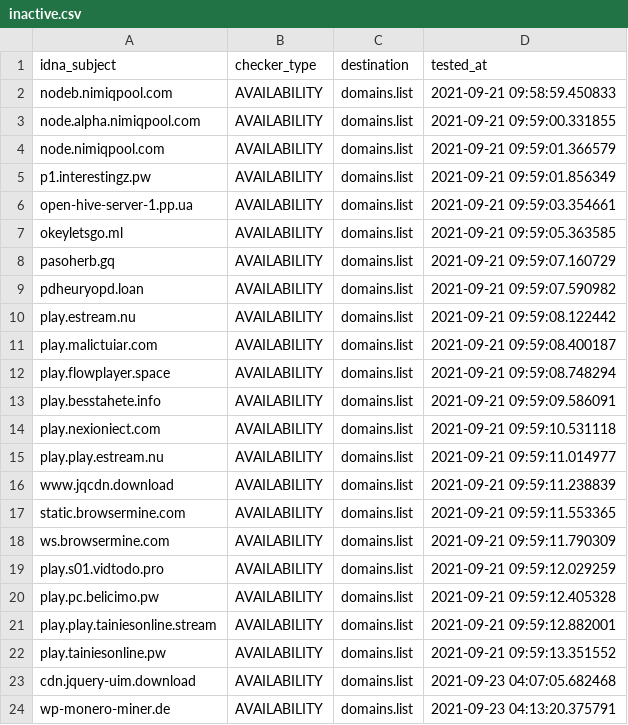
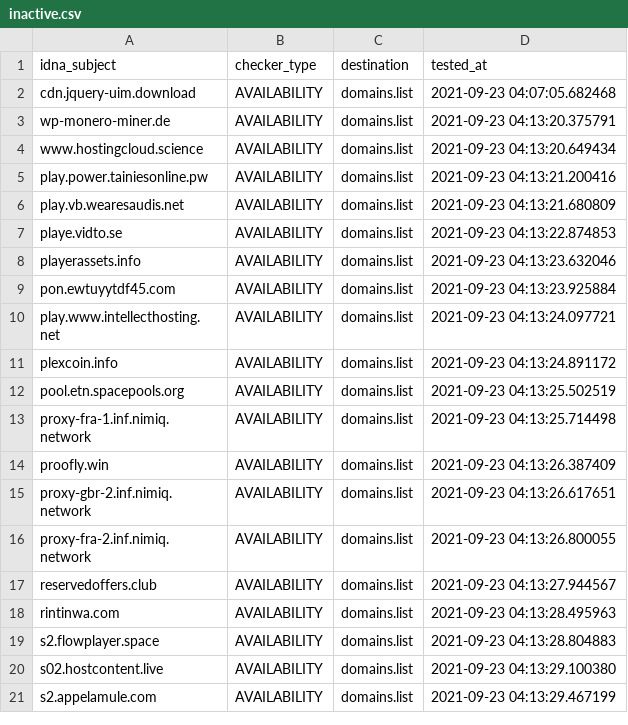
Before and after one commit to Ultimate-Hosts-Blacklist/adblock-nocoin-list, a CSV file: .pyfunceble/inactive.csv, drawn as a sheet; only a part is shown; the shorter side is filled out with more unchanged rows; removed rows and columns are numbered as before the commit, all else as after; the diff covers the shown part only; the diff names each change by its address in the sheet, - before the commit and + after, or states it on an @@ line.

```diff
--- a/.pyfunceble/inactive.csv
+++ b/.pyfunceble/inactive.csv
-row 2: nodeb.nimiqpool.com | AVAILABILITY | domains.list | 2021-09-21 09:58:59.450833
-row 3: node.alpha.nimiqpool.com | AVAILABILITY | domains.list | 2021-09-21 09:59:00.331855
-row 4: node.nimiqpool.com | AVAILABILITY | domains.list | 2021-09-21 09:59:01.366579
-row 5: p1.interestingz.pw | AVAILABILITY | domains.list | 2021-09-21 09:59:01.856349
-row 6: open-hive-server-1.pp.ua | AVAILABILITY | domains.list | 2021-09-21 09:59:03.354661
-row 7: okeyletsgo.ml | AVAILABILITY | domains.list | 2021-09-21 09:59:05.363585
-row 8: pasoherb.gq | AVAILABILITY | domains.list | 2021-09-21 09:59:07.160729
-row 9: pdheuryopd.loan | AVAILABILITY | domains.list | 2021-09-21 09:59:07.590982
-row 10: play.estream.nu | AVAILABILITY | domains.list | 2021-09-21 09:59:08.122442
-row 11: play.malictuiar.com | AVAILABILITY | domains.list | 2021-09-21 09:59:08.400187
-row 12: play.flowplayer.space | AVAILABILITY | domains.list | 2021-09-21 09:59:08.748294
-row 13: play.besstahete.info | AVAILABILITY | domains.list | 2021-09-21 09:59:09.586091
-row 14: play.nexioniect.com | AVAILABILITY | domains.list | 2021-09-21 09:59:10.531118
-row 15: play.play.estream.nu | AVAILABILITY | domains.list | 2021-09-21 09:59:11.014977
-row 16: www.jqcdn.download | AVAILABILITY | domains.list | 2021-09-21 09:59:11.238839
-row 17: static.browsermine.com | AVAILABILITY | domains.list | 2021-09-21 09:59:11.553365
-row 18: ws.browsermine.com | AVAILABILITY | domains.list | 2021-09-21 09:59:11.790309
-row 19: play.s01.vidtodo.pro | AVAILABILITY | domains.list | 2021-09-21 09:59:12.029259
-row 20: play.pc.belicimo.pw | AVAILABILITY | domains.list | 2021-09-21 09:59:12.405328
-row 21: play.play.tainiesonline.stream | AVAILABILITY | domains.list | 2021-09-21 09:59:12.882001
-row 22: play.tainiesonline.pw | AVAILABILITY | domains.list | 2021-09-21 09:59:13.351552
```
Also changed, not shown: 21 added rows elsewhere in this file, 16 other files.
